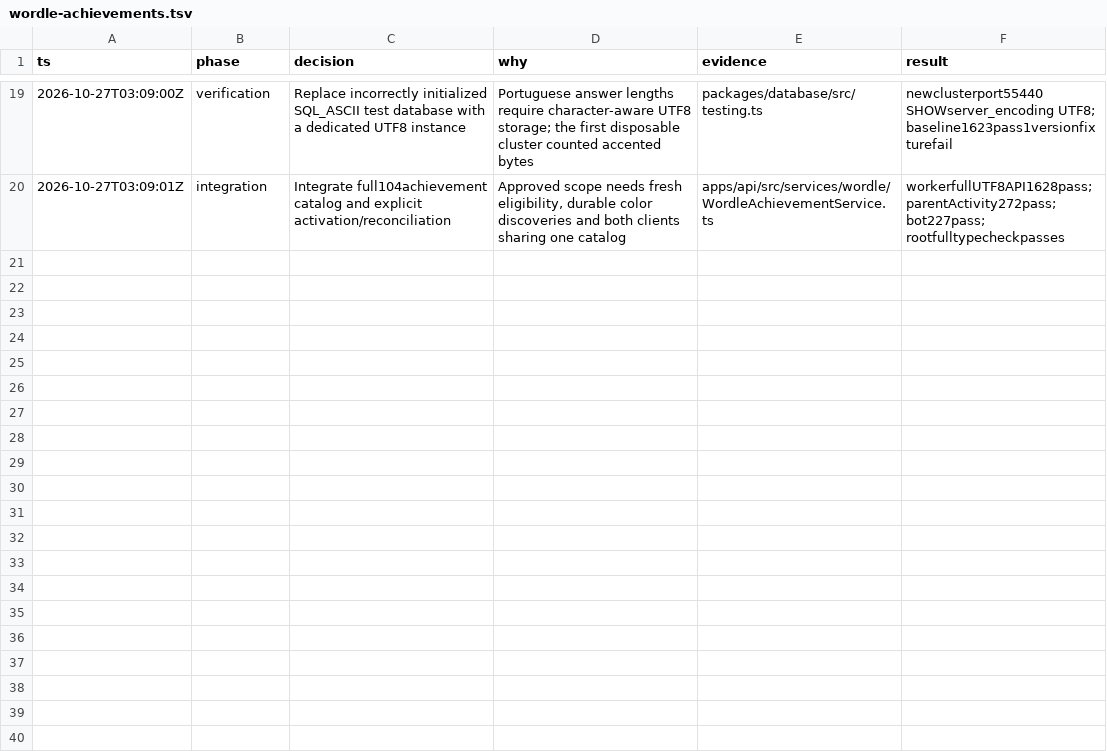
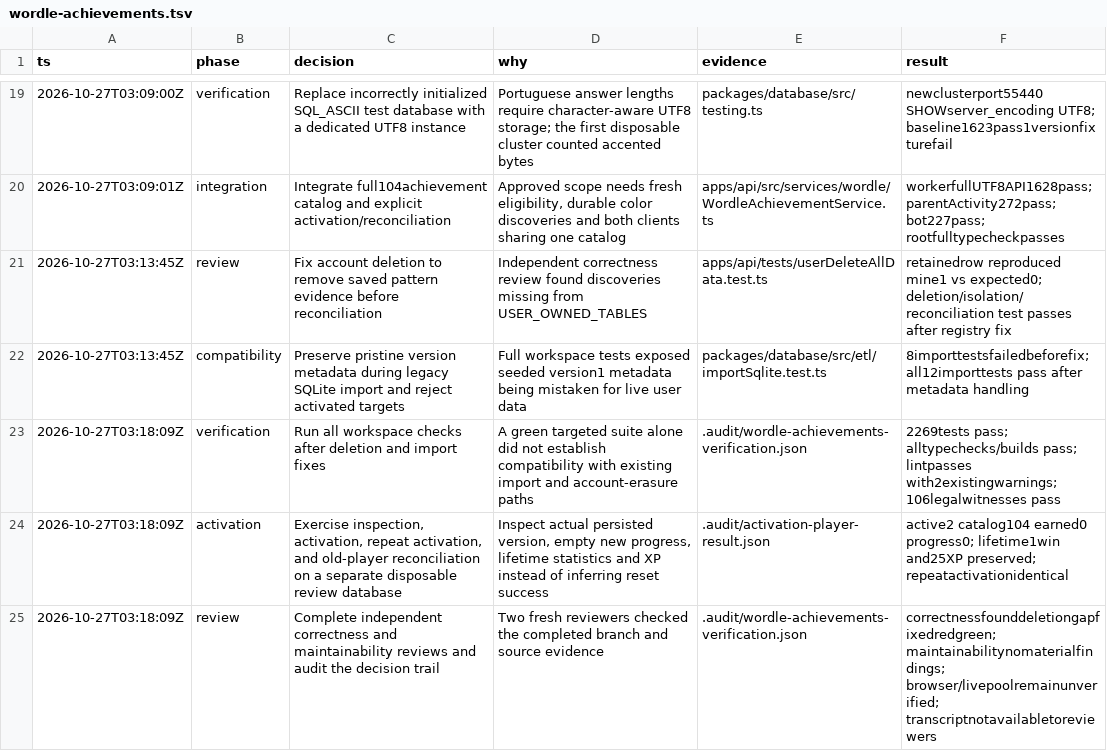
Before and after one commit to Devaneios/MarquinhosBOT, a TSV file: .audit/wordle-achievements.tsv, drawn as a sheet; only a part is shown, gaps mark what is left out; the diff names each change by its address in the sheet, - before the commit and + after, or states it on an @@ line.

Commit message:
fix(wordle): include discoveries in erasure and preserve legacy imports

```diff
--- a/.audit/wordle-achievements.tsv
+++ b/.audit/wordle-achievements.tsv
+row 21: 2026-10-27T03:13:45Z | review | Fix account deletion to remove saved pattern evidence before reconciliation | Independent correctness review found discoveries missing from USER_OWNED_TABLES | apps/api/tests/userDeleteAllData.test.ts | retainedrow reproduced mine1 vs expected0; deletion/isolation/reconciliation test passes after registry fix
+row 22: 2026-10-27T03:13:45Z | compatibility | Preserve pristine version metadata during legacy SQLite import and reject activated targets | Full workspace tests exposed seeded version1 metadata being mistaken for live user data | packages/database/src/etl/importSqlite.test.ts | 8importtestsfailedbeforefix; all12importtests pass after metadata handling
+row 23: 2026-10-27T03:18:09Z | verification | Run all workspace checks after deletion and import fixes | A green targeted suite alone did not establish compatibility with existing import and account-erasure paths | .audit/wordle-achievements-verification.json | 2269tests pass; alltypechecks/builds pass; lintpasses with2existingwarnings;106legalwitnesses pass
+row 24: 2026-10-27T03:18:09Z | activation | Exercise inspection, activation, repeat activation, and old-player reconciliation on a separate disposable review database | Inspect actual persisted version, empty new progress, lifetime statistics and XP instead of inferring reset success | .audit/activation-player-result.json | active2 catalog104 earned0 progress0; lifetime1win and25XP preserved; repeatactivationidentical
+row 25: 2026-10-27T03:18:09Z | review | Complete independent correctness and maintainability reviews and audit the decision trail | Two fresh reviewers checked the completed branch and source evidence | .audit/wordle-achievements-verification.json | correctnessfounddeletiongapfixedredgreen; maintainabilitynomaterialfindings; browser/livepoolremainunverified; transcriptnotavailabletoreviewers
```
Also changed, not shown: 14 other files.
